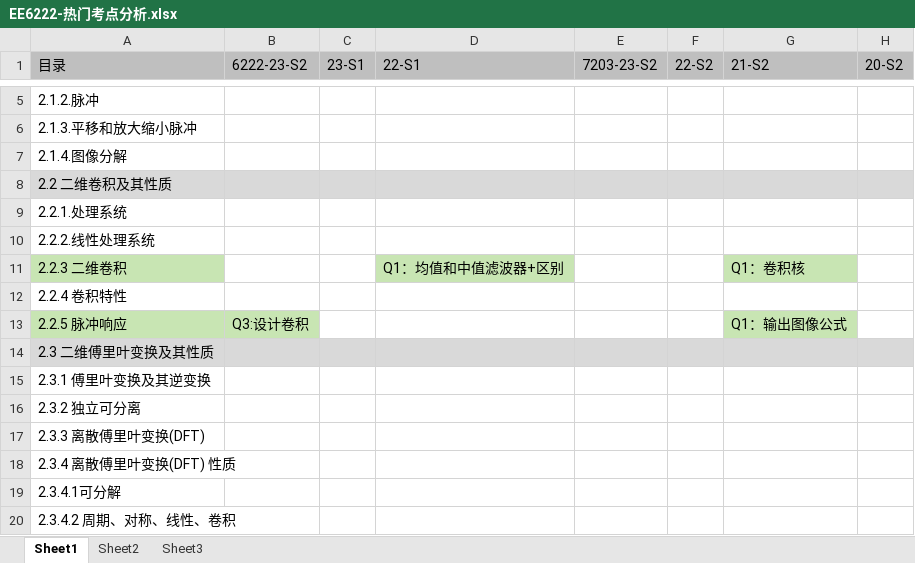
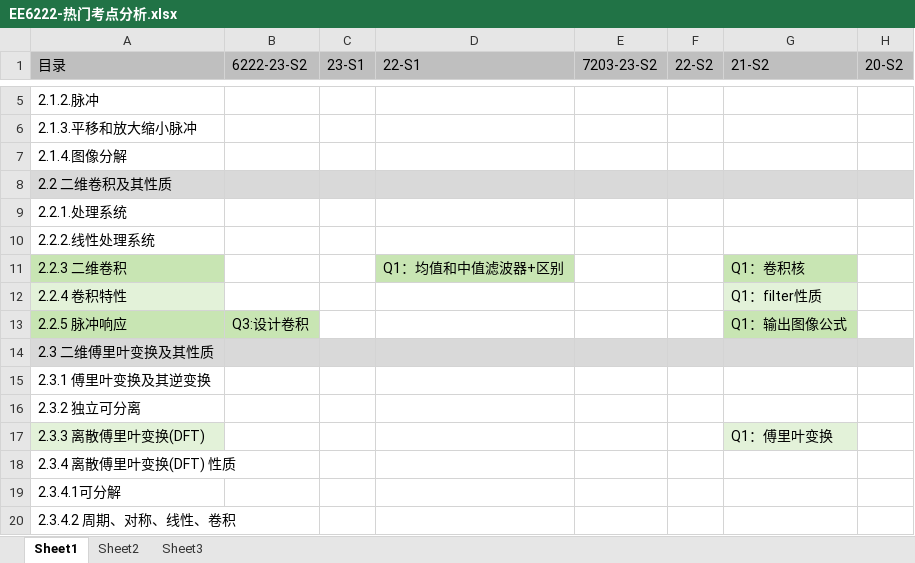
Before and after one commit to freshman2233/EE6222-Machine-Vison, an Excel workbook: 3.Understand/EE6222-热门考点分析.xlsx, sheet Sheet1, drawn as a sheet; only a part is shown, gaps mark what is left out; values as stored, in another font and other column widths than the file's, no borders; the diff names each change by its address in the sheet, - before the commit and + after, or states it on an @@ line.

Commit message:
Update EE6222-热门考点分析.xlsx

```diff
--- a/3.Understand/EE6222-热门考点分析.xlsx (sheet Sheet1)
+++ b/3.Understand/EE6222-热门考点分析.xlsx (sheet Sheet1)
-A12 fill: none
+A12 fill: #E3F2D9
-G12 (21-S2): (empty)
+G12 (21-S2): Q1：filter性质
-G12 fill: none
+G12 fill: #E3F2D9
-A17 fill: none
+A17 fill: #E3F2D9
-G17 (21-S2): (empty)
+G17 (21-S2): Q1：傅里叶变换
-G17 fill: none
+G17 fill: #E3F2D9
```
